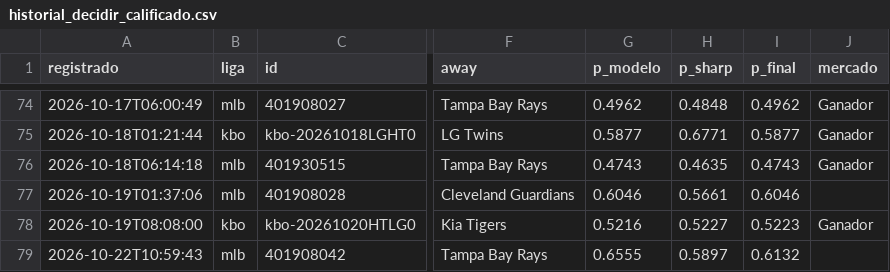
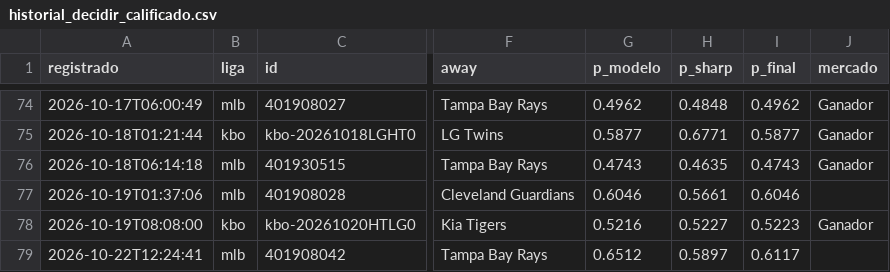
Before and after one commit to tenisman12/edgeline, a CSV file: salida/historial_decidir_calificado.csv, drawn as a sheet; only a part is shown, gaps mark what is left out; the diff names each change by its address in the sheet, - before the commit and + after, or states it on an @@ line.

```diff
--- a/salida/historial_decidir_calificado.csv
+++ b/salida/historial_decidir_calificado.csv
-A79 (registrado): 2026-10-22T10:59:43
+A79 (registrado): 2026-10-22T12:24:41
-G79 (p_modelo): 0.6555
+G79 (p_modelo): 0.6512
-I79 (p_final): 0.6132
+I79 (p_final): 0.6117
```
Also changed, not shown: salida/clv_detalle.csv, salida/espn_predictor_vivo.csv, 46 other files.
